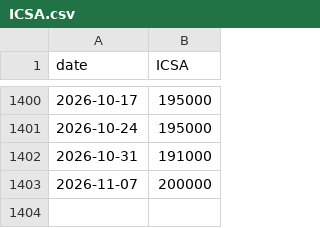
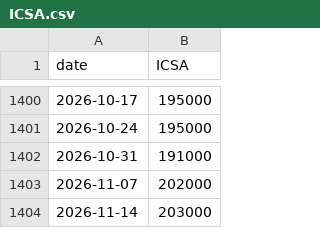
Before and after one commit to abduswaidan-glitch/macro-platform, a CSV file: data/raw/ICSA.csv, drawn as a sheet; only a part is shown, gaps mark what is left out.

```diff
--- a/data/raw/ICSA.csv
+++ b/data/raw/ICSA.csv
@@ -1402,2 +1402,3 @@ date,ICSA
 2026-10-31,191000
-2026-11-07,200000
+2026-11-07,202000
+2026-11-14,203000
```
Also changed, not shown: data/raw/CCSA.csv, 10 other files.
